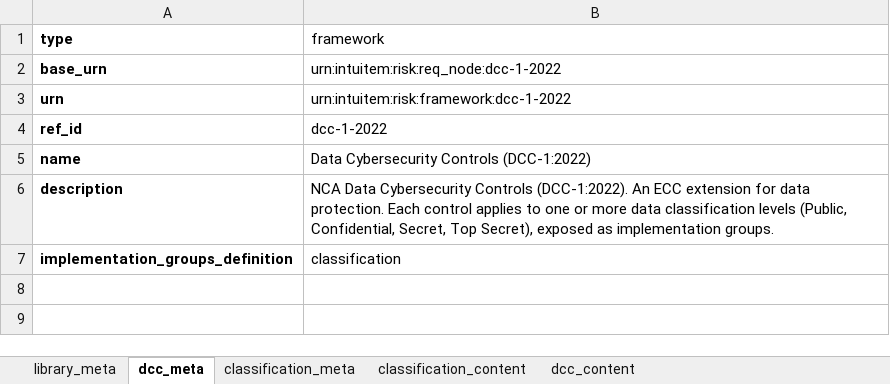
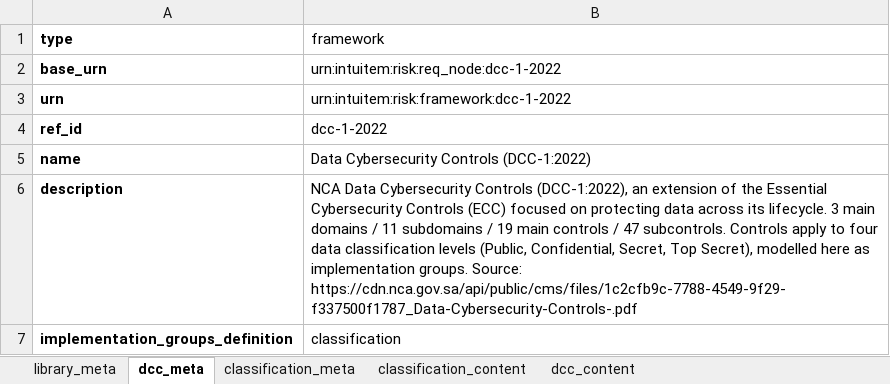
Before and after one commit to intuitem/ciso-assistant-community, an Excel workbook: tools/excel/dcc/dcc-1-2022.xlsx, sheet dcc_meta, drawn as a sheet; values as stored, in another font and other column widths than the file's, no borders; the diff names each change by its address in the sheet, - before the commit and + after, or states it on an @@ line.

```diff
--- a/tools/excel/dcc/dcc-1-2022.xlsx (sheet dcc_meta)
+++ b/tools/excel/dcc/dcc-1-2022.xlsx (sheet dcc_meta)
-B6 (framework): …Cybersecurity Controls (DCC-1:2022). An ECC extension for data protection. Each control applies to one or more data classification levels (Public, Confidential, Secret, Top Secret), exposed as implementation groups.
+B6 (framework): …Cybersecurity Controls (DCC-1:2022), an extension of the Essential Cybersecurity Controls (ECC) focused on protecting data across its lifecycle. 3 main domains / 11 subdomains / 19 main controls / 47 subcontrols. Controls apply to four data classification levels (Public, Confidential, Secret, Top Secret), modelled here as implementation groups. Source: https://cdn.nca.gov.sa/api/public/cms/files/1c2cfb9c-7788-4549-9f29-f337500f1787_Data-Cybersecurity-Controls-.pdf
```
Also changed, not shown: 1 other file.
